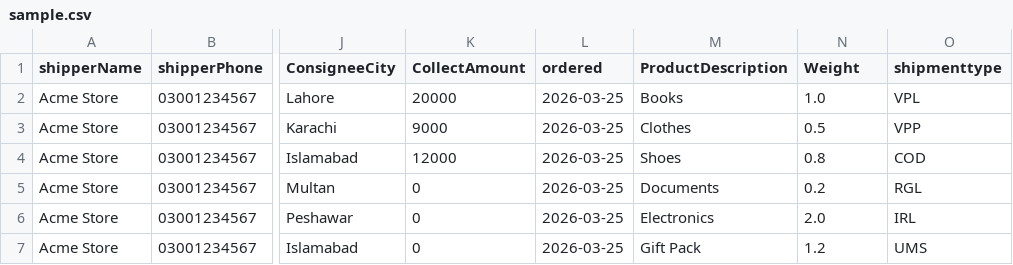
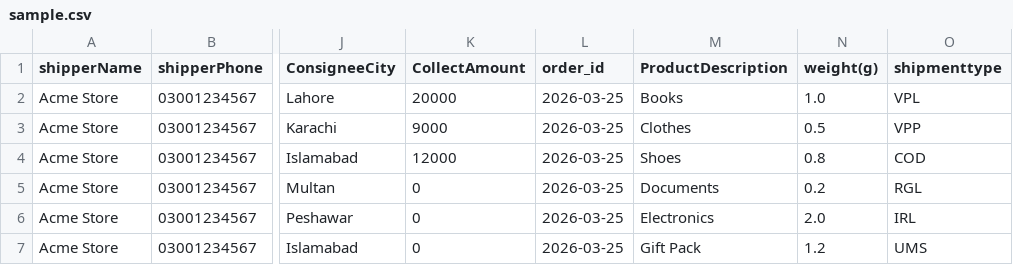
Before and after one commit to emttspk/emtts, a CSV file: apps/web/public/sample.csv, drawn as a sheet; only a part is shown, gaps mark what is left out; the diff names each change by its address in the sheet, - before the commit and + after, or states it on an @@ line.

Commit message:
fix: label loader, layout, and sample aliases

```diff
--- a/apps/web/public/sample.csv
+++ b/apps/web/public/sample.csv
-L1: ordered
+L1: order_id
-N1: Weight
+N1: weight(g)
```
Also changed, not shown: 8 other files.
